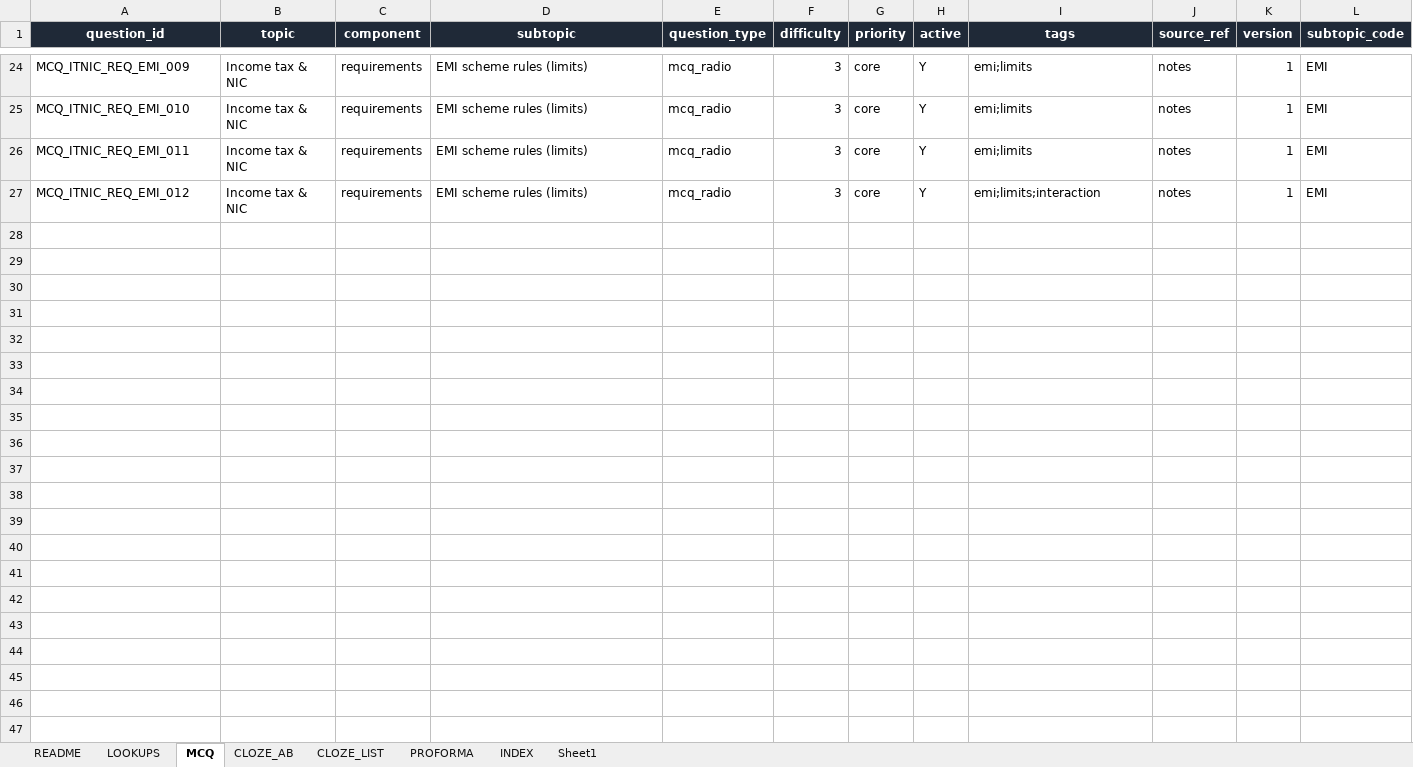
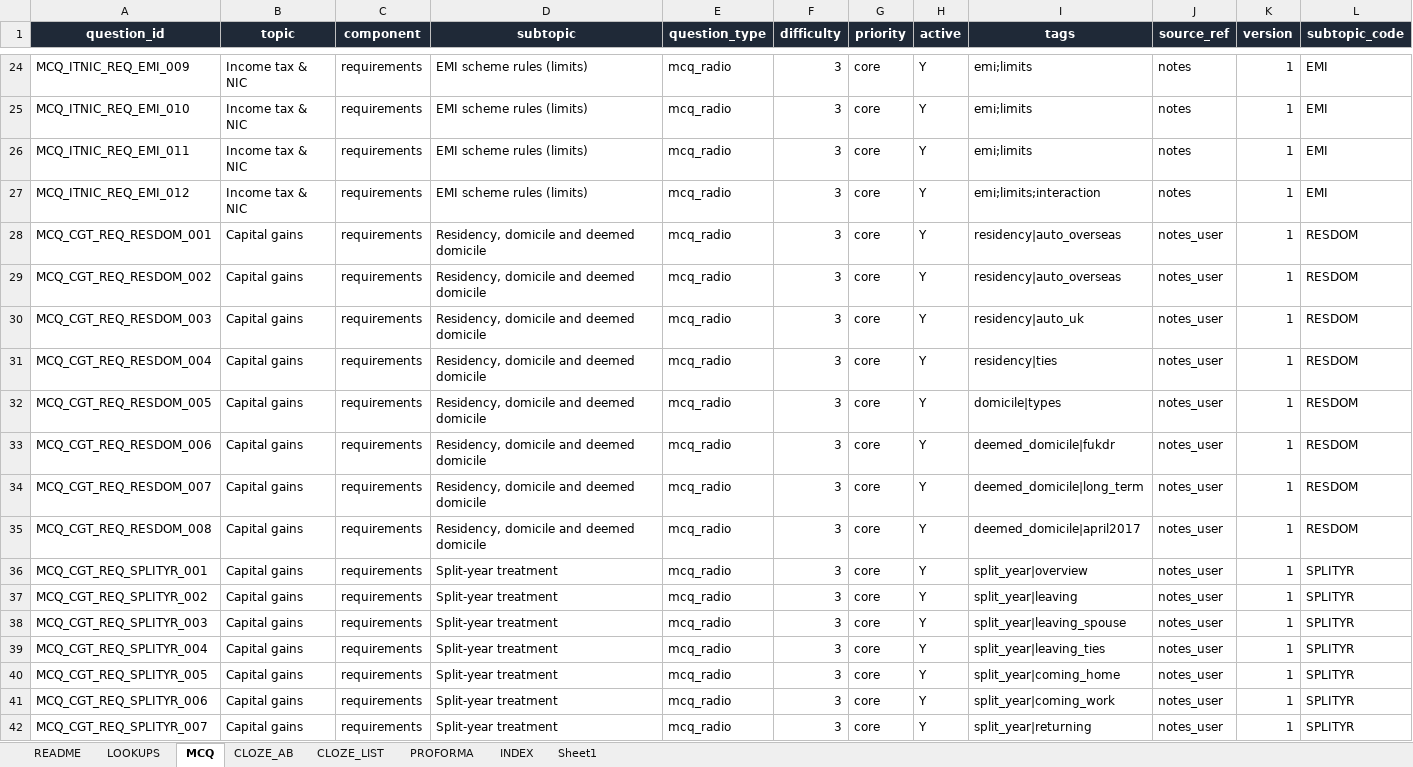
Before and after one commit to Knaderi00/sbr_quiz_app, an Excel workbook: src/tools/atx_question_authoring_FIXED.xlsx, sheet MCQ, drawn as a sheet; only a part is shown, gaps mark what is left out; values as stored, in another font and other column widths than the file's, no borders; table styles not drawn; rows hold the shown columns only; the diff names each change by its address in the sheet, - before the commit and + after, or states it on an @@ line.

```diff
--- a/src/tools/atx_question_authoring_FIXED.xlsx (sheet MCQ)
+++ b/src/tools/atx_question_authoring_FIXED.xlsx (sheet MCQ)
+row 28: MCQ_CGT_REQ_RESDOM_001 | Capital gains | requirements | Residency, domicile and deemed domicile | mcq_radio | 3 | core | Y | residency|auto_overseas | notes_user | 1 | RESDOM
+row 29: MCQ_CGT_REQ_RESDOM_002 | Capital gains | requirements | Residency, domicile and deemed domicile | mcq_radio | 3 | core | Y | residency|auto_overseas | notes_user | 1 | RESDOM
+row 30: MCQ_CGT_REQ_RESDOM_003 | Capital gains | requirements | Residency, domicile and deemed domicile | mcq_radio | 3 | core | Y | residency|auto_uk | notes_user | 1 | RESDOM
+row 31: MCQ_CGT_REQ_RESDOM_004 | Capital gains | requirements | Residency, domicile and deemed domicile | mcq_radio | 3 | core | Y | residency|ties | notes_user | 1 | RESDOM
+row 32: MCQ_CGT_REQ_RESDOM_005 | Capital gains | requirements | Residency, domicile and deemed domicile | mcq_radio | 3 | core | Y | domicile|types | notes_user | 1 | RESDOM
+row 33: MCQ_CGT_REQ_RESDOM_006 | Capital gains | requirements | Residency, domicile and deemed domicile | mcq_radio | 3 | core | Y | deemed_domicile|fukdr | notes_user | 1 | RESDOM
+row 34: MCQ_CGT_REQ_RESDOM_007 | Capital gains | requirements | Residency, domicile and deemed domicile | mcq_radio | 3 | core | Y | deemed_domicile|long_term | notes_user | 1 | RESDOM
+row 35: MCQ_CGT_REQ_RESDOM_008 | Capital gains | requirements | Residency, domicile and deemed domicile | mcq_radio | 3 | core | Y | deemed_domicile|april2017 | notes_user | 1 | RESDOM
+row 36: MCQ_CGT_REQ_SPLITYR_001 | Capital gains | requirements | Split-year treatment | mcq_radio | 3 | core | Y | split_year|overview | notes_user | 1 | SPLITYR
+row 37: MCQ_CGT_REQ_SPLITYR_002 | Capital gains | requirements | Split-year treatment | mcq_radio | 3 | core | Y | split_year|leaving | notes_user | 1 | SPLITYR
+row 38: MCQ_CGT_REQ_SPLITYR_003 | Capital gains | requirements | Split-year treatment | mcq_radio | 3 | core | Y | split_year|leaving_spouse | notes_user | 1 | SPLITYR
+row 39: MCQ_CGT_REQ_SPLITYR_004 | Capital gains | requirements | Split-year treatment | mcq_radio | 3 | core | Y | split_year|leaving_ties | notes_user | 1 | SPLITYR
+row 40: MCQ_CGT_REQ_SPLITYR_005 | Capital gains | requirements | Split-year treatment | mcq_radio | 3 | core | Y | split_year|coming_home | notes_user | 1 | SPLITYR
+row 41: MCQ_CGT_REQ_SPLITYR_006 | Capital gains | requirements | Split-year treatment | mcq_radio | 3 | core | Y | split_year|coming_work | notes_user | 1 | SPLITYR
+row 42: MCQ_CGT_REQ_SPLITYR_007 | Capital gains | requirements | Split-year treatment | mcq_radio | 3 | core | Y | split_year|returning | notes_user | 1 | SPLITYR
```
Also changed, not shown: sheet INDEX, sheet CLOZE_LIST, 3 other files.
